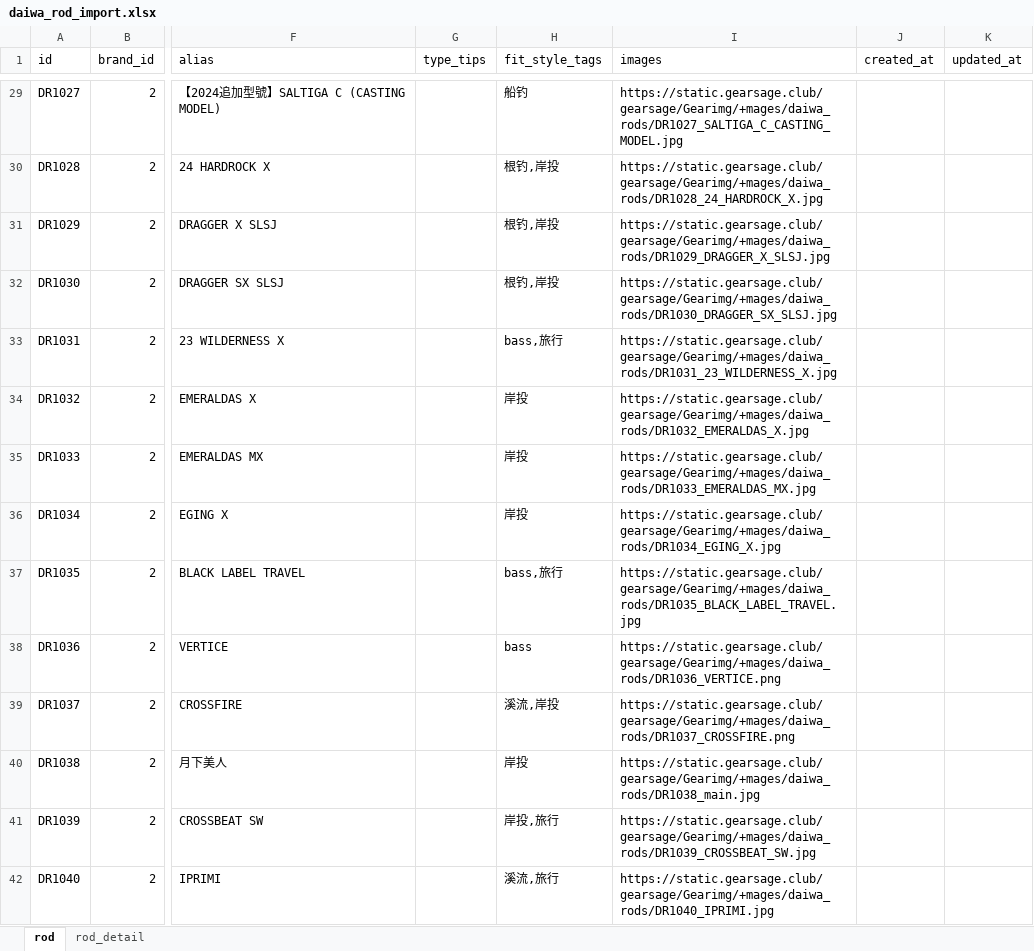
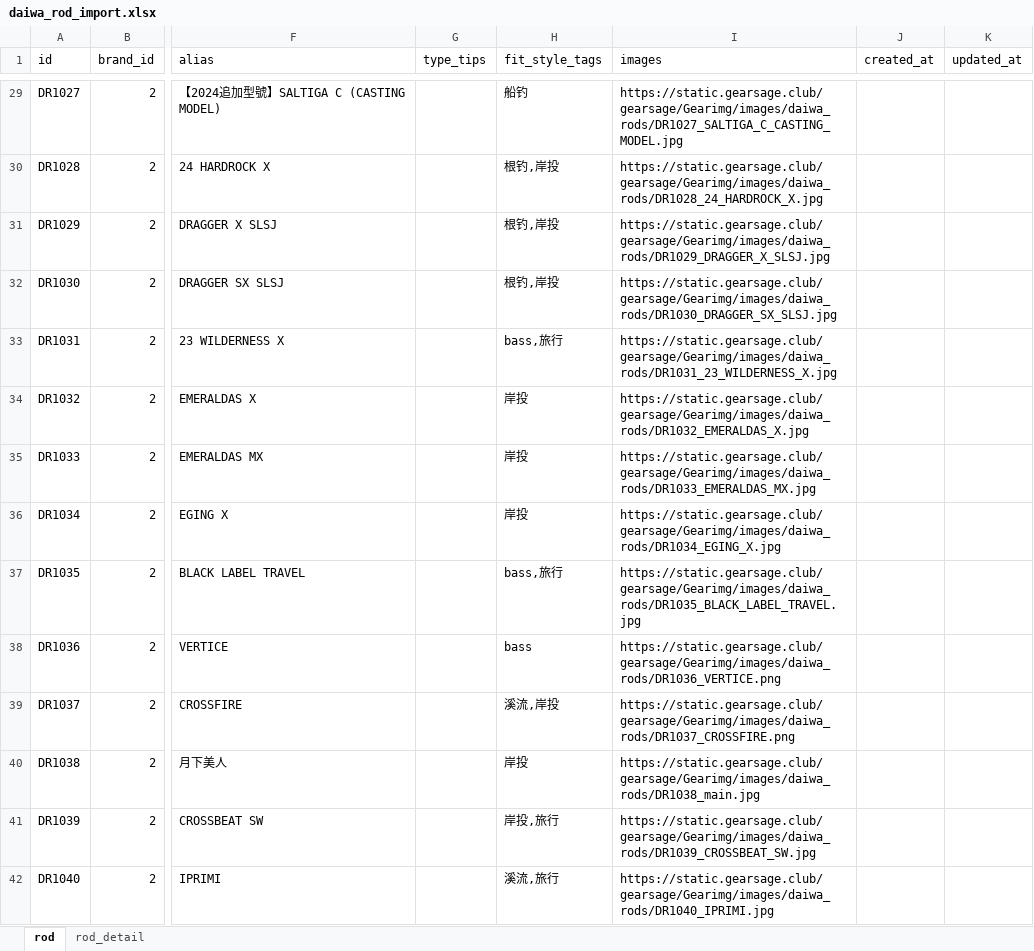
Before and after one commit to Dmaozhua/GearSage, an Excel workbook: GearSage-client/pkgGear/data_raw/daiwa_rod_import.xlsx, sheet rod, drawn as a sheet; only a part is shown, gaps mark what is left out; values as stored, in another font and other column widths than the file's, no borders; the diff covers the shown part only; the diff names each change by its address in the sheet, - before the commit and + after, or states it on an @@ line.

```diff
--- a/GearSage-client/pkgGear/data_raw/daiwa_rod_import.xlsx (sheet rod)
+++ b/GearSage-client/pkgGear/data_raw/daiwa_rod_import.xlsx (sheet rod)
-I29 (images): https://static.gearsage.club/gearsage/Gearimg/+mages/daiwa_rods/DR1027_SALTIGA_C_CASTING_MODEL.jpg
+I29 (images): https://static.gearsage.club/gearsage/Gearimg/images/daiwa_rods/DR1027_SALTIGA_C_CASTING_MODEL.jpg
-I30 (images): https://static.gearsage.club/gearsage/Gearimg/+mages/daiwa_rods/DR1028_24_HARDROCK_X.jpg
+I30 (images): https://static.gearsage.club/gearsage/Gearimg/images/daiwa_rods/DR1028_24_HARDROCK_X.jpg
-I31 (images): https://static.gearsage.club/gearsage/Gearimg/+mages/daiwa_rods/DR1029_DRAGGER_X_SLSJ.jpg
+I31 (images): https://static.gearsage.club/gearsage/Gearimg/images/daiwa_rods/DR1029_DRAGGER_X_SLSJ.jpg
-I32 (images): https://static.gearsage.club/gearsage/Gearimg/+mages/daiwa_rods/DR1030_DRAGGER_SX_SLSJ.jpg
+I32 (images): https://static.gearsage.club/gearsage/Gearimg/images/daiwa_rods/DR1030_DRAGGER_SX_SLSJ.jpg
-I33 (images): https://static.gearsage.club/gearsage/Gearimg/+mages/daiwa_rods/DR1031_23_WILDERNESS_X.jpg
+I33 (images): https://static.gearsage.club/gearsage/Gearimg/images/daiwa_rods/DR1031_23_WILDERNESS_X.jpg
-I34 (images): https://static.gearsage.club/gearsage/Gearimg/+mages/daiwa_rods/DR1032_EMERALDAS_X.jpg
+I34 (images): https://static.gearsage.club/gearsage/Gearimg/images/daiwa_rods/DR1032_EMERALDAS_X.jpg
-I35 (images): https://static.gearsage.club/gearsage/Gearimg/+mages/daiwa_rods/DR1033_EMERALDAS_MX.jpg
+I35 (images): https://static.gearsage.club/gearsage/Gearimg/images/daiwa_rods/DR1033_EMERALDAS_MX.jpg
-I36 (images): https://static.gearsage.club/gearsage/Gearimg/+mages/daiwa_rods/DR1034_EGING_X.jpg
+I36 (images): https://static.gearsage.club/gearsage/Gearimg/images/daiwa_rods/DR1034_EGING_X.jpg
-I37 (images): https://static.gearsage.club/gearsage/Gearimg/+mages/daiwa_rods/DR1035_BLACK_LABEL_TRAVEL.jpg
+I37 (images): https://static.gearsage.club/gearsage/Gearimg/images/daiwa_rods/DR1035_BLACK_LABEL_TRAVEL.jpg
-I38 (images): https://static.gearsage.club/gearsage/Gearimg/+mages/daiwa_rods/DR1036_VERTICE.png
+I38 (images): https://static.gearsage.club/gearsage/Gearimg/images/daiwa_rods/DR1036_VERTICE.png
-I39 (images): https://static.gearsage.club/gearsage/Gearimg/+mages/daiwa_rods/DR1037_CROSSFIRE.png
+I39 (images): https://static.gearsage.club/gearsage/Gearimg/images/daiwa_rods/DR1037_CROSSFIRE.png
-I40 (images): https://static.gearsage.club/gearsage/Gearimg/+mages/daiwa_rods/DR1038_main.jpg
+I40 (images): https://static.gearsage.club/gearsage/Gearimg/images/daiwa_rods/DR1038_main.jpg
-I41 (images): https://static.gearsage.club/gearsage/Gearimg/+mages/daiwa_rods/DR1039_CROSSBEAT_SW.jpg
+I41 (images): https://static.gearsage.club/gearsage/Gearimg/images/daiwa_rods/DR1039_CROSSBEAT_SW.jpg
-I42 (images): https://static.gearsage.club/gearsage/Gearimg/+mages/daiwa_rods/DR1040_IPRIMI.jpg
+I42 (images): https://static.gearsage.club/gearsage/Gearimg/images/daiwa_rods/DR1040_IPRIMI.jpg
```
Also changed, not shown: 61 edited cells elsewhere in this sheet, sheet rod_detail, GearSage-client/pkgGear/data_raw/ark_rod_import.xlsx, GearSage-client/pkgGear/data_raw/evergreen_rod_import.xlsx, 34 other files.
